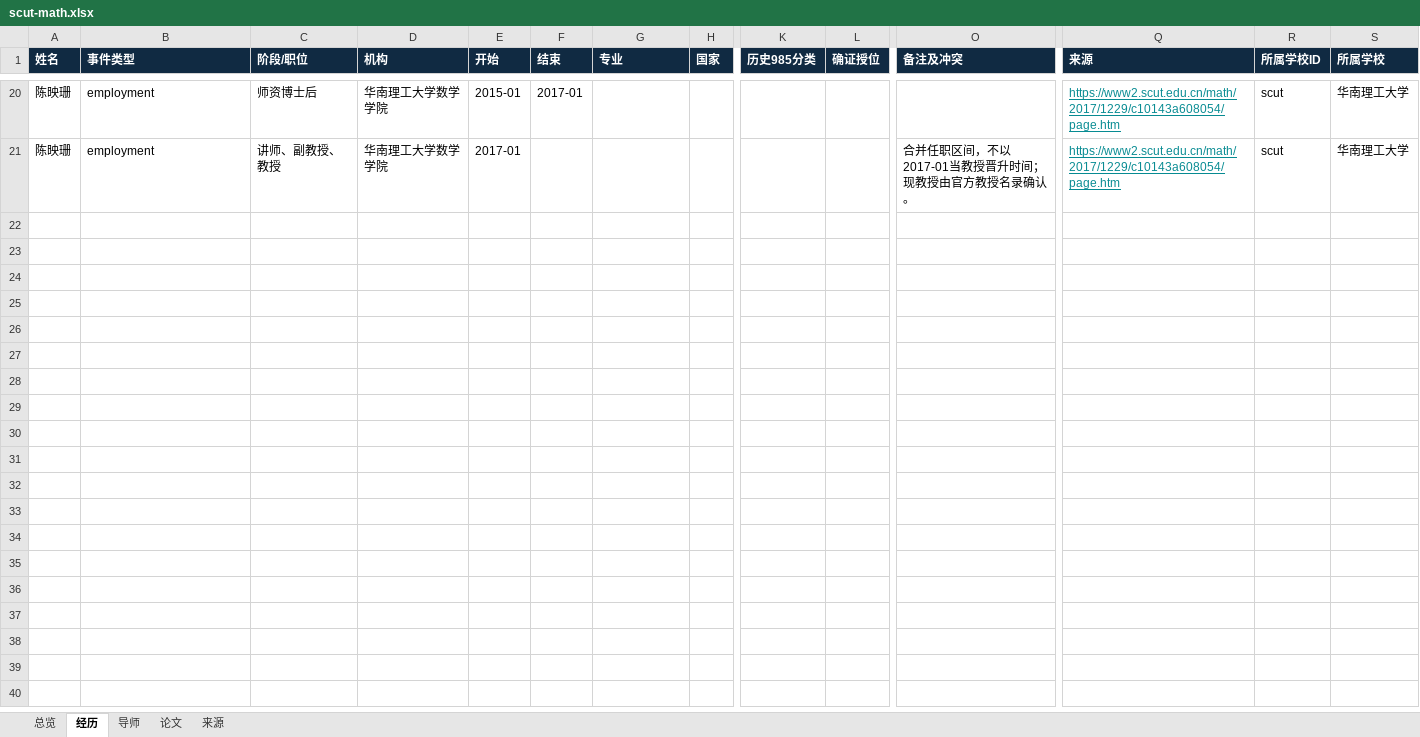
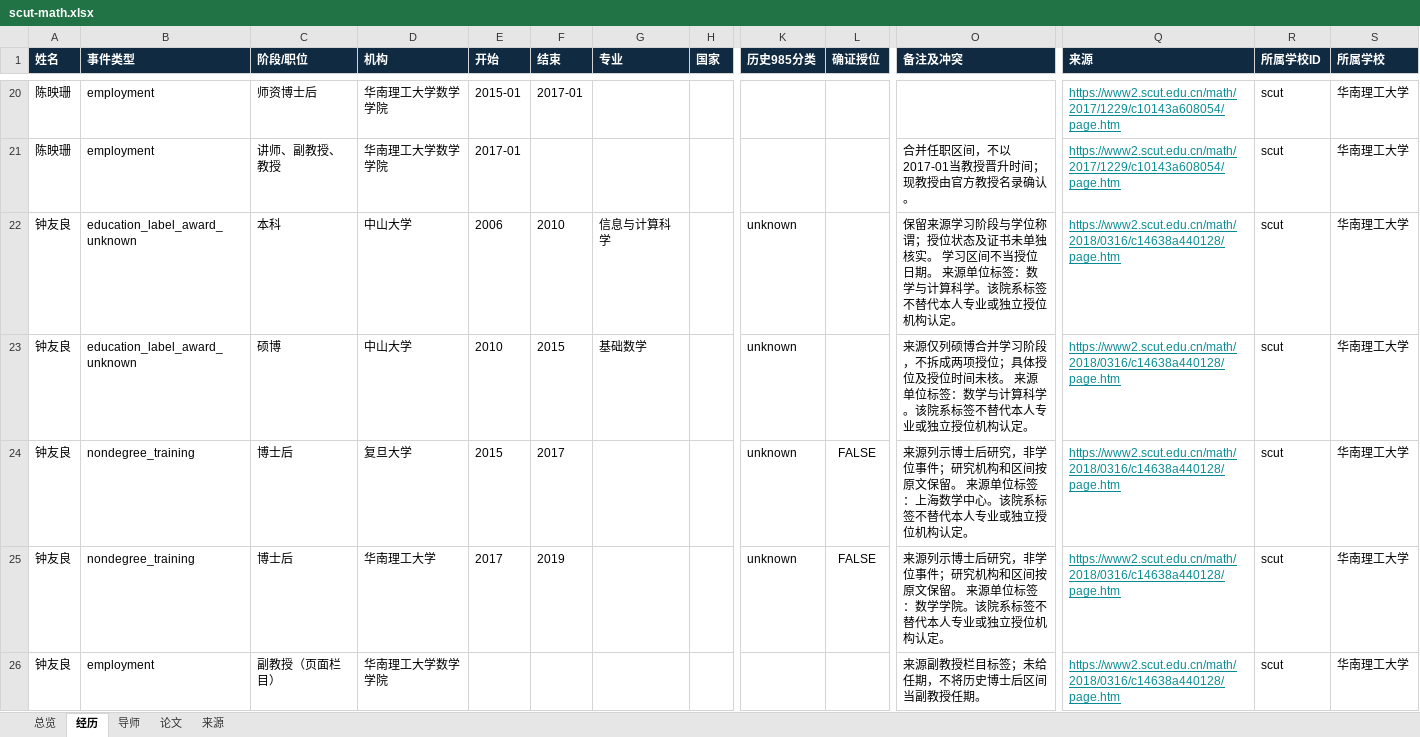
Before and after one commit to aikyolin/-cn-985-academic-amatlas, an Excel workbook: site/exports/scut-math.xlsx, sheet 经历, drawn as a sheet; only a part is shown, gaps mark what is left out; values as stored, in another font and other column widths than the file's, no borders; rows hold the shown columns only; the diff names each change by its address in the sheet, - before the commit and + after, or states it on an @@ line.

Commit message:
Add eleven reviewed SCUT academic profiles with school-chunk conservation

```diff
--- a/site/exports/scut-math.xlsx (sheet 经历)
+++ b/site/exports/scut-math.xlsx (sheet 经历)
+row 22: 钟友良 | education_label_award_unknown | 本科 | 中山大学 | 2006 | 2010 | 信息与计算科学 |  | unknown |  | 保留来源学习阶段与学位称谓；授位状态及证书未单独核实。 学习区间不当授位日期。 来源单位标签：数学与计算科学。该院系标签不替代本人专业或独立授位机构认定。 | https://www2.scut.edu.cn/math/2018/0316/c14638a440128/page.htm | scut | 华南理工大学
+row 23: 钟友良 | education_label_award_unknown | 硕博 | 中山大学 | 2010 | 2015 | 基础数学 |  | unknown |  | 来源仅列硕博合并学习阶段，不拆成两项授位；具体授位及授位时间未核。 来源单位标签：数学与计算科学。该院系标签不替代本人专业或独立授位机构认定。 | https://www2.scut.edu.cn/math/2018/0316/c14638a440128/page.htm | scut | 华南理工大学
+row 24: 钟友良 | nondegree_training | 博士后 | 复旦大学 | 2015 | 2017 |  |  | unknown | FALSE | 来源列示博士后研究，非学位事件；研究机构和区间按原文保留。 来源单位标签：上海数学中心。该院系标签不替代本人专业或独立授位机构认定。 | https://www2.scut.edu.cn/math/2018/0316/c14638a440128/page.htm | scut | 华南理工大学
+row 25: 钟友良 | nondegree_training | 博士后 | 华南理工大学 | 2017 | 2019 |  |  | unknown | FALSE | 来源列示博士后研究，非学位事件；研究机构和区间按原文保留。 来源单位标签：数学学院。该院系标签不替代本人专业或独立授位机构认定。 | https://www2.scut.edu.cn/math/2018/0316/c14638a440128/page.htm | scut | 华南理工大学
+row 26: 钟友良 | employment | 副教授（页面栏目） | 华南理工大学数学学院 |  |  |  |  |  |  | 来源副教授栏目标签；未给任期，不将历史博士后区间当副教授任期。 | https://www2.scut.edu.cn/math/2018/0316/c14638a440128/page.htm | scut | 华南理工大学
```
Also changed, not shown: sheet 总览, sheet 来源, site/exports/待核对名录.xlsx, 44 other files.
